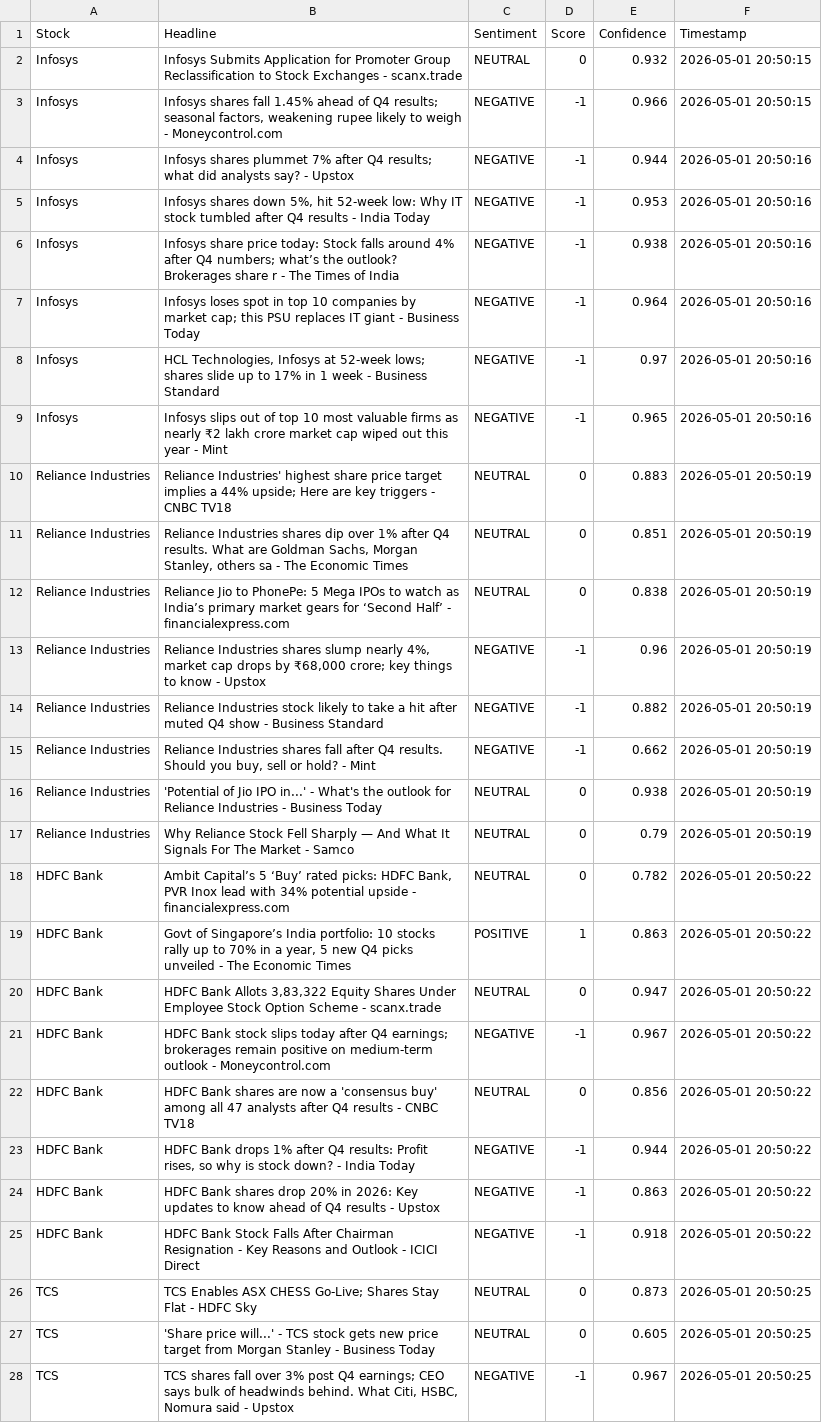
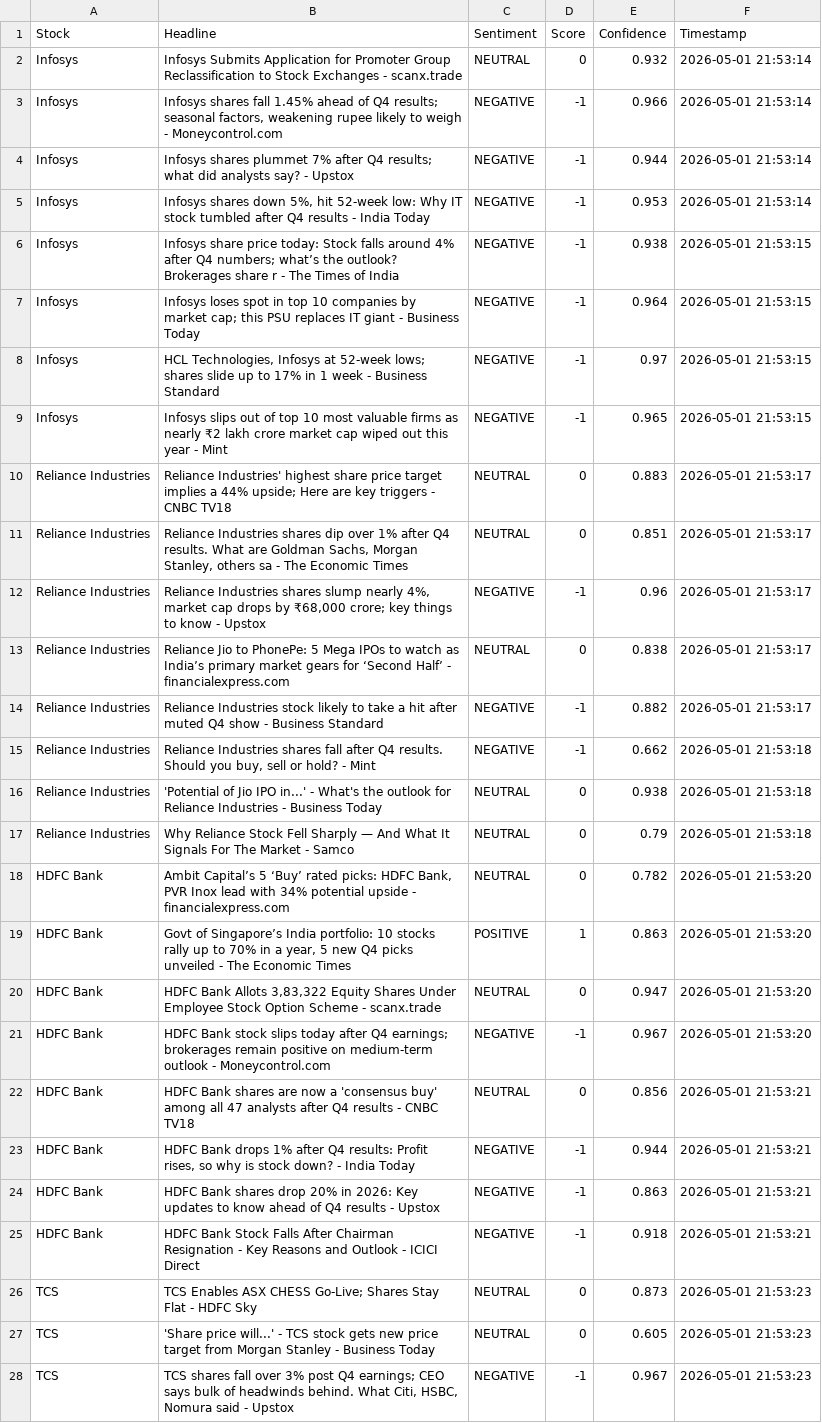
Before and after one commit to mister-raj/market-sentiment-terminal, a CSV file: market_sentiment.csv, drawn as a sheet; only a part is shown; removed rows and columns are numbered as before the commit, all else as after; the diff covers the shown part only; the diff names each change by its address in the sheet, - before the commit and + after, or states it on an @@ line.

```diff
--- a/market_sentiment.csv
+++ b/market_sentiment.csv
-F2:F3 (Timestamp): 2026-05-01 20:50:15
+F2:F3 (Timestamp): 2026-05-01 21:53:14
-F4:F5 (Timestamp): 2026-05-01 20:50:16
+F4:F5 (Timestamp): 2026-05-01 21:53:14
-F6:F9 (Timestamp): 2026-05-01 20:50:16
+F6:F9 (Timestamp): 2026-05-01 21:53:15
-F10:F11 (Timestamp): 2026-05-01 20:50:19
+F10:F11 (Timestamp): 2026-05-01 21:53:17
-row 12: Reliance Industries | Reliance Jio to PhonePe: 5 Mega IPOs to watch as India’s primary market gears for ‘Second Half’ - financialexpress.com | NEUTRAL | 0 | 0.838 | 2026-05-01 20:50:19
-F12 (Timestamp): 2026-05-01 20:50:19
+F12 (Timestamp): 2026-05-01 21:53:17
+row 13: Reliance Industries | Reliance Jio to PhonePe: 5 Mega IPOs to watch as India’s primary market gears for ‘Second Half’ - financialexpress.com | NEUTRAL | 0 | 0.838 | 2026-05-01 21:53:17
-F14 (Timestamp): 2026-05-01 20:50:19
+F14 (Timestamp): 2026-05-01 21:53:17
-F15:F17 (Timestamp): 2026-05-01 20:50:19
+F15:F17 (Timestamp): 2026-05-01 21:53:18
-F18:F21 (Timestamp): 2026-05-01 20:50:22
+F18:F21 (Timestamp): 2026-05-01 21:53:20
-F22:F25 (Timestamp): 2026-05-01 20:50:22
+F22:F25 (Timestamp): 2026-05-01 21:53:21
-F26:F28 (Timestamp): 2026-05-01 20:50:25
+F26:F28 (Timestamp): 2026-05-01 21:53:23
```
Also changed, not shown: 4 added rows, 4 removed rows and 17 edited cells elsewhere in this file.
